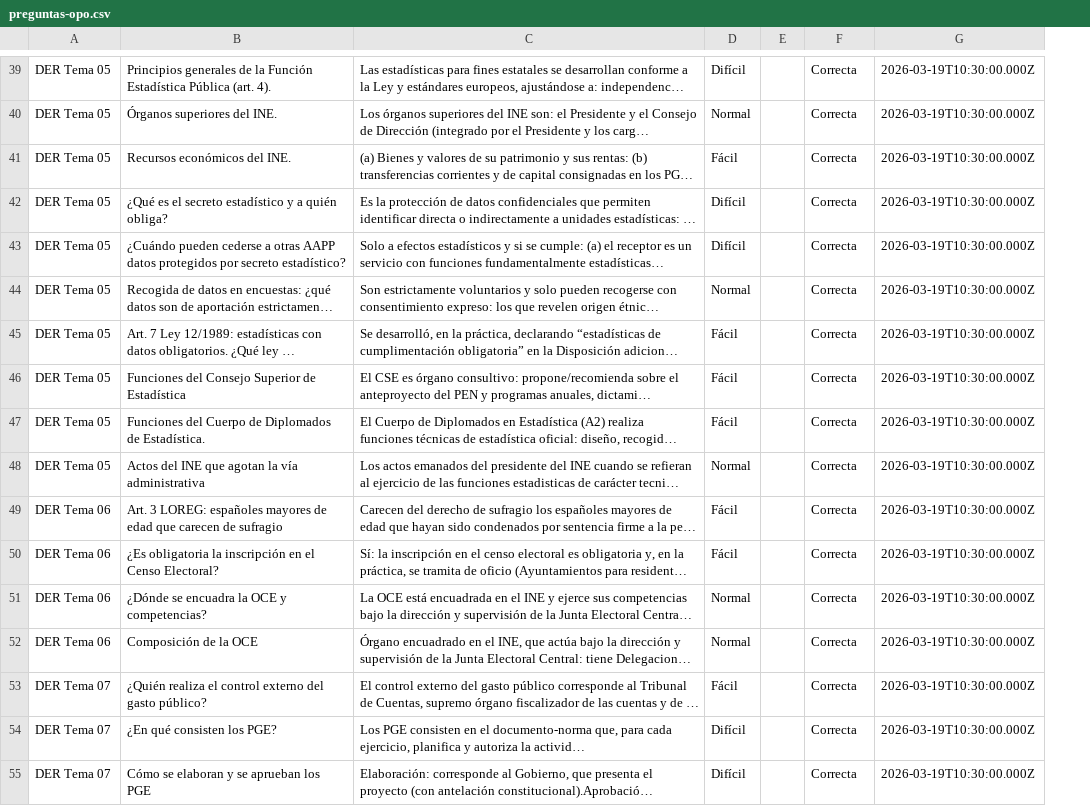
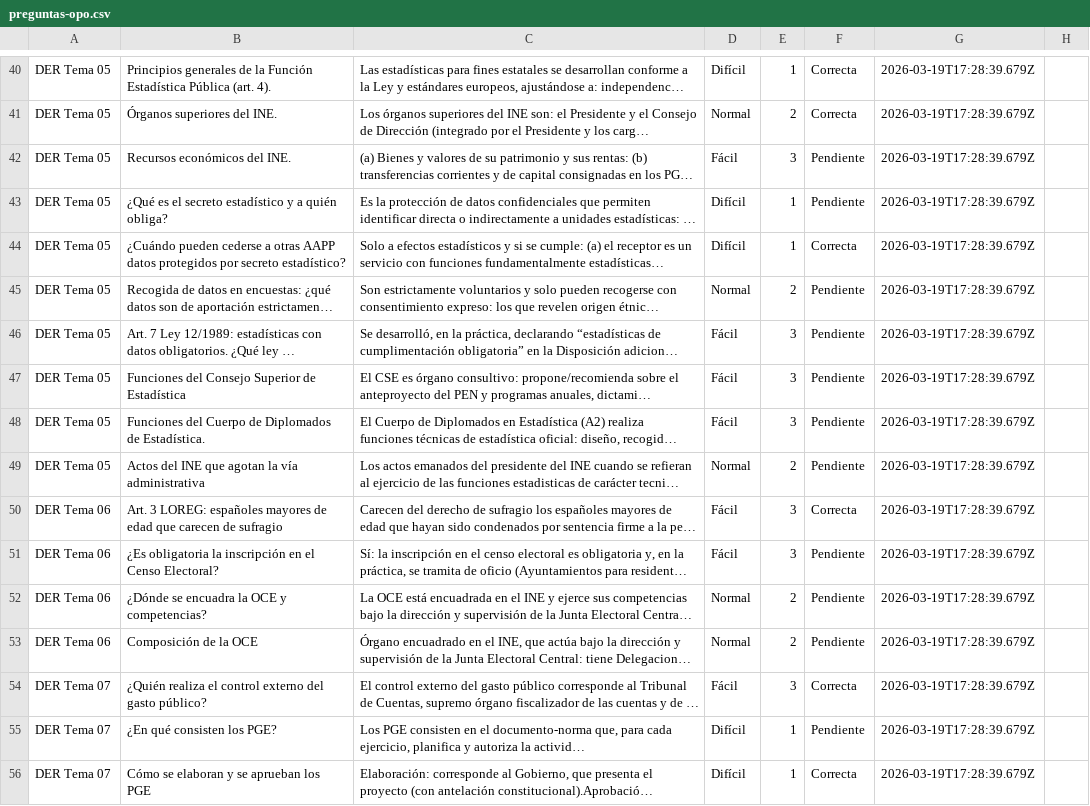
Before and after one commit to albertofermer/flashcards, a CSV file: preguntas-opo.csv, drawn as a sheet; only a part is shown, gaps mark what is left out; long unchanged cells end in …; removed rows and columns are numbered as before the commit, all else as after; the diff covers the shown part only; the diff names each change by its address in the sheet, - before the commit and + after, or states it on an @@ line.

Commit message:
Add files via upload

```diff
--- a/preguntas-opo.csv
+++ b/preguntas-opo.csv
-column E, empty
+column E, rows 40-56: 1 | 2 | 3 | 1 | 1 | 2 | 3 | 3 | 3 | 2 | 3 | 3 | 2 | 2 | 3 | 1 | 1
-column G, rows 39-55: all 2026-03-19T10:30:00.000Z
+column G, rows 40-56: all 2026-03-19T17:28:39.679Z
+column H, empty
-F42:F43: Correcta
+F42:F43: Pendiente
-F45:F49: Correcta
+F45:F49: Pendiente
-F51:F53: Correcta
+F51:F53: Pendiente
-F55: Correcta
+F55: Pendiente
```
Also changed, not shown: 1 added row and 64 edited cells elsewhere in this file.
